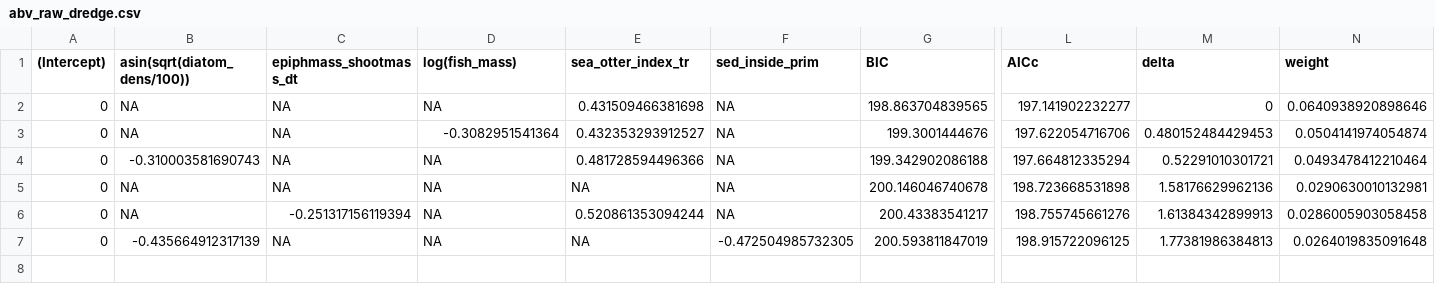
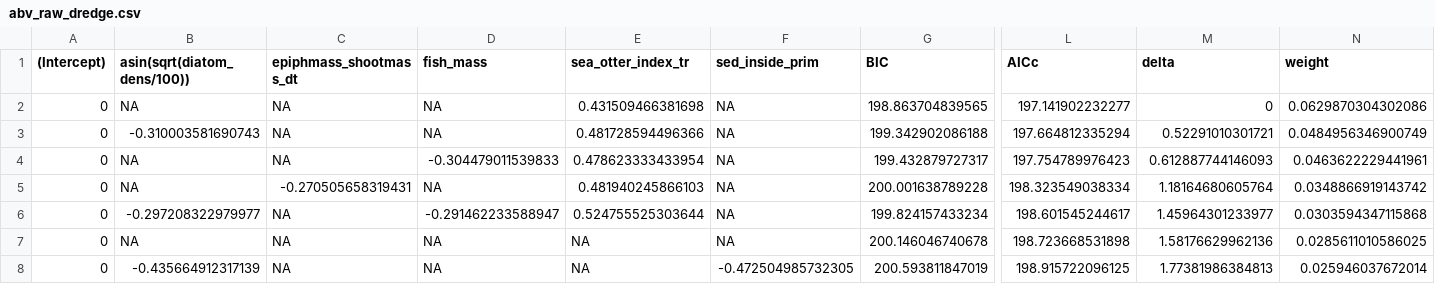
Before and after one commit to APECS-ak/APECS-master-repos, a CSV file: Seagrass_2017/abv_raw_dredge.csv, drawn as a sheet; only a part is shown, gaps mark what is left out; removed rows and columns are numbered as before the commit, all else as after; rows hold the shown columns only; the diff names each change by its address in the sheet, - before the commit and + after, or states it on an @@ line.

Commit message:
raw dredge output from non transformed predictors

```diff
--- a/Seagrass_2017/abv_raw_dredge.csv
+++ b/Seagrass_2017/abv_raw_dredge.csv
-D1: log(fish_mass)
+D1: fish_mass
-N2 (weight): 0.0640938920898646
+N2 (weight): 0.0629870304302086
-row 3: 0 | NA | NA | -0.3082951541364 | 0.432353293912527 | NA | 199.3001444676 | 197.622054716706 | 0.480152484429453 | 0.0504141974054874
-N3 (weight): 0.0493478412210464
+N3 (weight): 0.0484956346900749
+row 4: 0 | NA | NA | -0.304479011539833 | 0.478623333433954 | NA | 199.432879727317 | 197.754789976423 | 0.612887744146093 | 0.0463622229441961
+row 5: 0 | NA | -0.270505658319431 | NA | 0.481940245866103 | NA | 200.001638789228 | 198.323549038334 | 1.18164680605764 | 0.0348866919143742
+row 6: 0 | -0.297208322979977 | NA | -0.291462233588947 | 0.524755525303644 | NA | 199.824157433234 | 198.601545244617 | 1.45964301233977 | 0.0303594347115868
-N7 (weight): 0.0290630010132981
+N7 (weight): 0.0285611010586025
-row 6: 0 | NA | -0.251317156119394 | NA | 0.520861353094244 | NA | 200.43383541217 | 198.755745661276 | 1.61384342899913 | 0.0286005903058458
-N8 (weight): 0.0264019835091648
+N8 (weight): 0.025946037672014
```
Also changed, not shown: Seagrass_2017/epi_raw_dredge.csv, Seagrass_2017/fsh_raw_dredge.csv, 2 other files.
